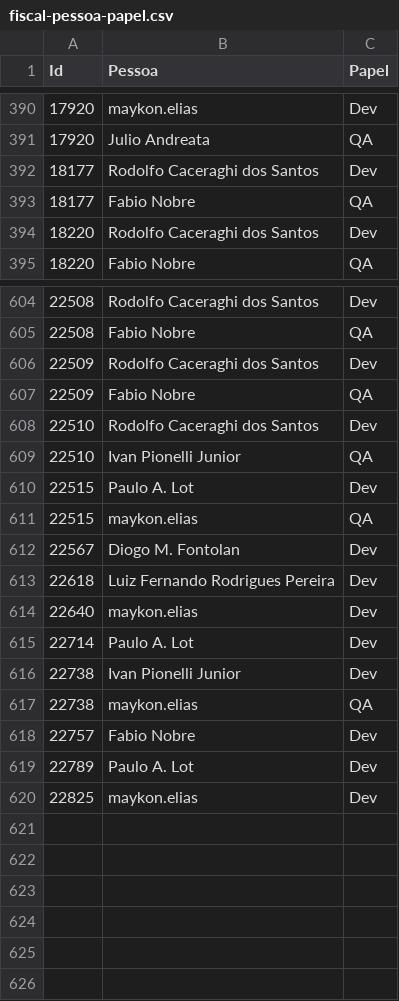
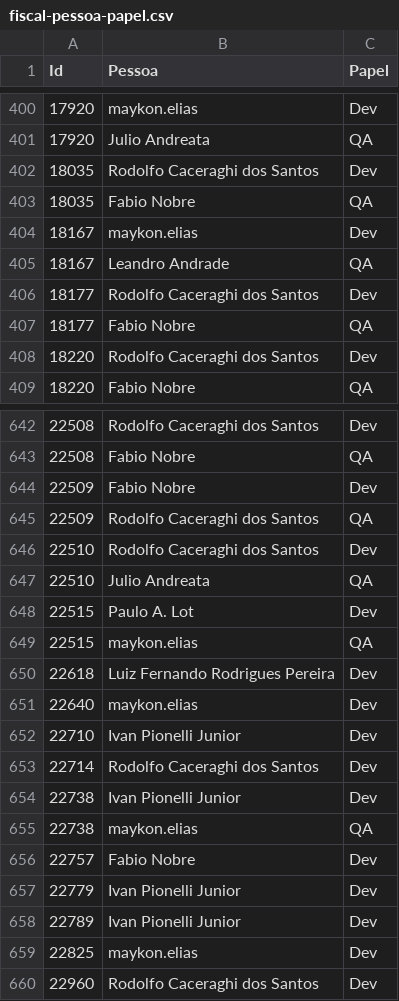
Before and after one commit to paulolot/dashazure, a CSV file: fiscal-pessoa-papel.csv, drawn as a sheet; only a part is shown, gaps mark what is left out; the diff covers the shown part only.

```diff
--- a/fiscal-pessoa-papel.csv
+++ b/fiscal-pessoa-papel.csv
@@ -391,2 +401,6 @@ Id,Pessoa,Papel
 17920,Julio Andreata,QA
+18035,Rodolfo Caceraghi dos Santos,Dev
+18035,Fabio Nobre,QA
+18167,maykon.elias,Dev
+18167,Leandro Andrade,QA
 18177,Rodolfo Caceraghi dos Santos,Dev
@@ -605,12 +643,12 @@ Id,Pessoa,Papel
 22508,Fabio Nobre,QA
-22509,Rodolfo Caceraghi dos Santos,Dev
-22509,Fabio Nobre,QA
+22509,Fabio Nobre,Dev
+22509,Rodolfo Caceraghi dos Santos,QA
 22510,Rodolfo Caceraghi dos Santos,Dev
-22510,Ivan Pionelli Junior,QA
+22510,Julio Andreata,QA
 22515,Paulo A. Lot,Dev
 22515,maykon.elias,QA
-22567,Diogo M. Fontolan,Dev
 22618,Luiz Fernando Rodrigues Pereira,Dev
 22640,maykon.elias,Dev
-22714,Paulo A. Lot,Dev
+22710,Ivan Pionelli Junior,Dev
+22714,Rodolfo Caceraghi dos Santos,Dev
 22738,Ivan Pionelli Junior,Dev
@@ -618,3 +656,5 @@ Id,Pessoa,Papel
 22757,Fabio Nobre,Dev
-22789,Paulo A. Lot,Dev
+22779,Ivan Pionelli Junior,Dev
+22789,Ivan Pionelli Junior,Dev
 22825,maykon.elias,Dev
+22960,Rodolfo Caceraghi dos Santos,Dev
```
Also changed, not shown: 34 added rows and 1 edited cell elsewhere in this file, fiscal-bugs.csv, fiscal-entregas.csv, 14 other files.
